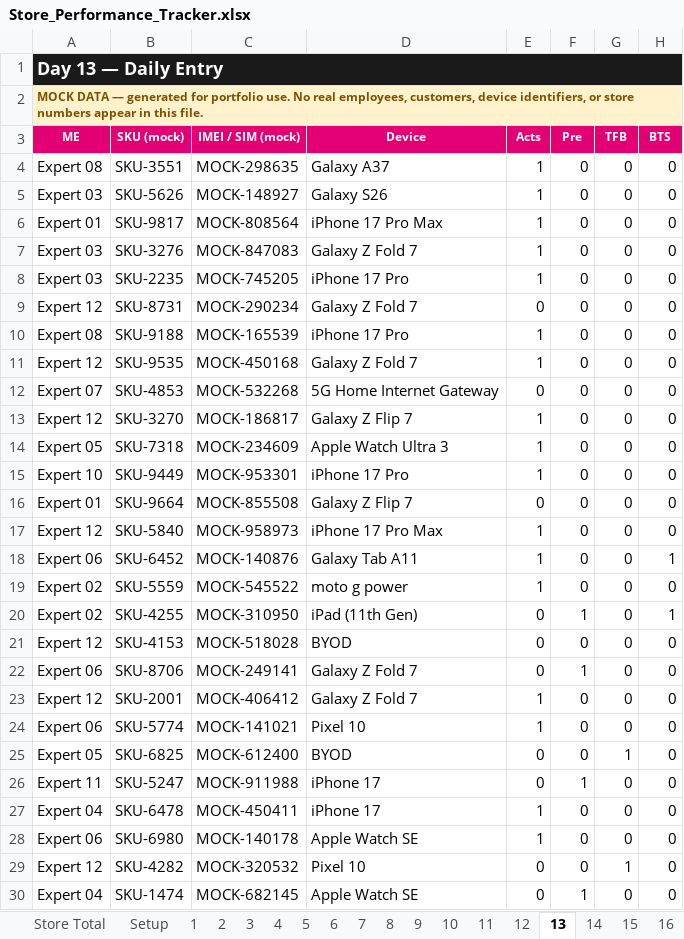
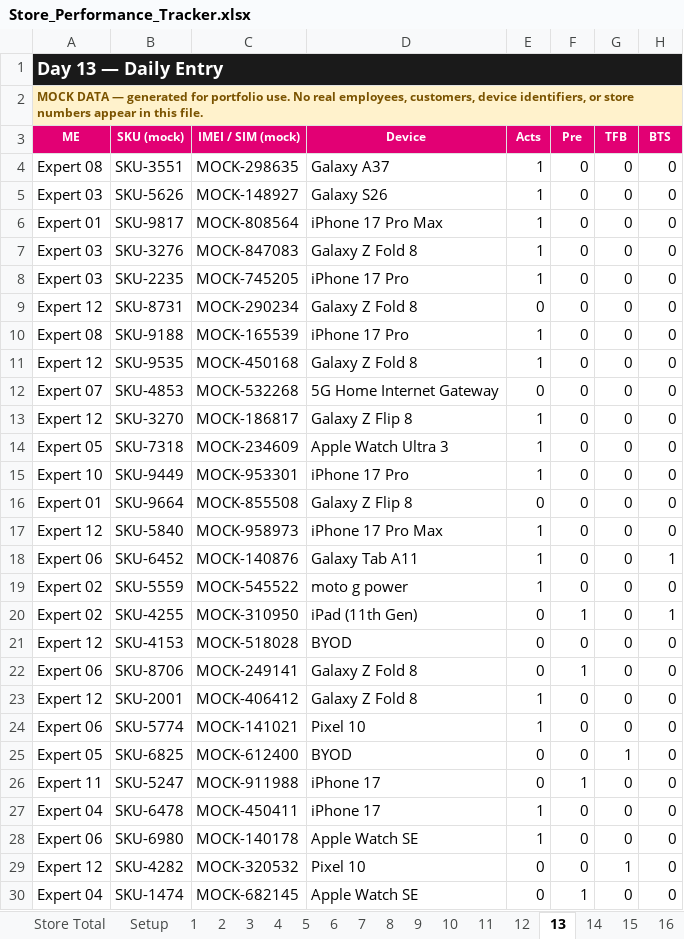
Before and after one commit to Jflores37/tmobile-store-performance-dashboard, an Excel workbook: Store_Performance_Tracker.xlsx, sheet 13, drawn as a sheet; only a part is shown; values as stored, in another font and other column widths than the file's, no borders; the diff names each change by its address in the sheet, - before the commit and + after, or states it on an @@ line.

Commit message:
Correct device names: iPhone Air, Galaxy Z Fold 8 / Z Flip 8

```diff
--- a/Store_Performance_Tracker.xlsx (sheet 13)
+++ b/Store_Performance_Tracker.xlsx (sheet 13)
-D7: Galaxy Z Fold 7
+D7: Galaxy Z Fold 8
-D9: Galaxy Z Fold 7
+D9: Galaxy Z Fold 8
-D11: Galaxy Z Fold 7
+D11: Galaxy Z Fold 8
-D13: Galaxy Z Flip 7
+D13: Galaxy Z Flip 8
-D16: Galaxy Z Flip 7
+D16: Galaxy Z Flip 8
-D22:D23: Galaxy Z Fold 7
+D22:D23: Galaxy Z Fold 8
```
Also changed, not shown: sheet 22, sheet 8, sheet 27, sheet 2, sheet 17, sheet 5, 23 more sheets, charts or pictures.
